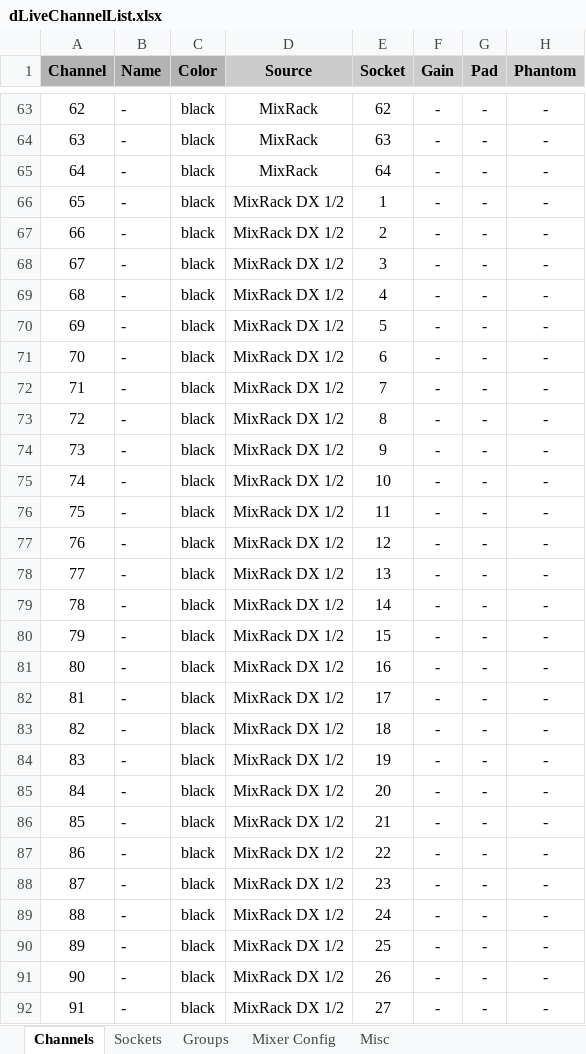
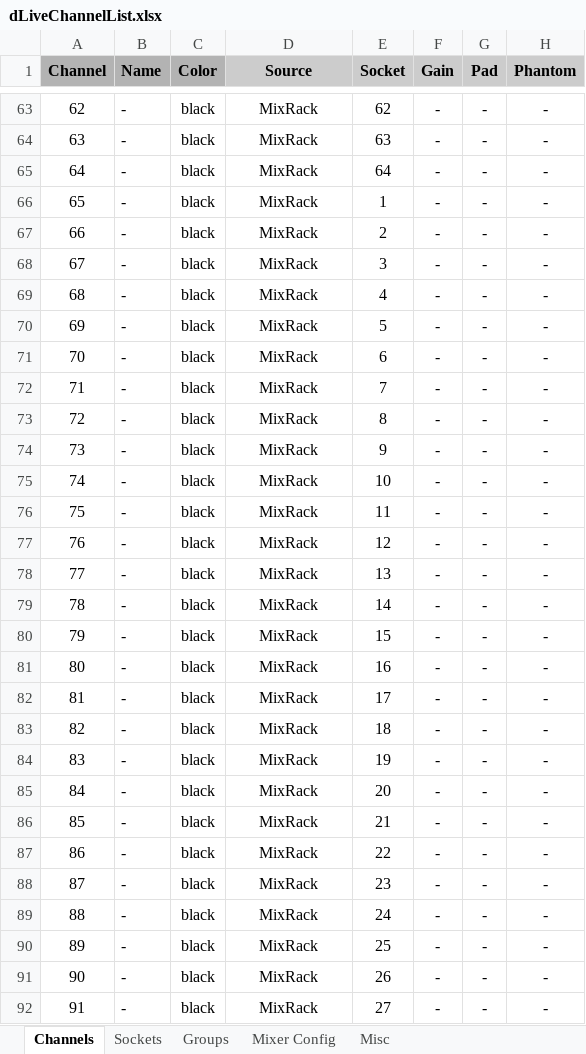
Before and after one commit to togrupe/dlive-midi-tools, an Excel workbook: dLiveChannelList.xlsx, sheet Channels, drawn as a sheet; only a part is shown, gaps mark what is left out; values as stored, in another font and other column widths than the file's, no borders; conditional formats not drawn; the diff covers the shown part only; the diff names each change by its address in the sheet, - before the commit and + after, or states it on an @@ line.

Commit message:
sheets updated

```diff
--- a/dLiveChannelList.xlsx (sheet Channels)
+++ b/dLiveChannelList.xlsx (sheet Channels)
-D66:D92 (Source): MixRack DX 1/2
+D66:D92 (Source): MixRack
```
Also changed, not shown: 37 edited cells elsewhere in this sheet, testing/dLiveChannelListTesting.xlsx, 2 other files.
